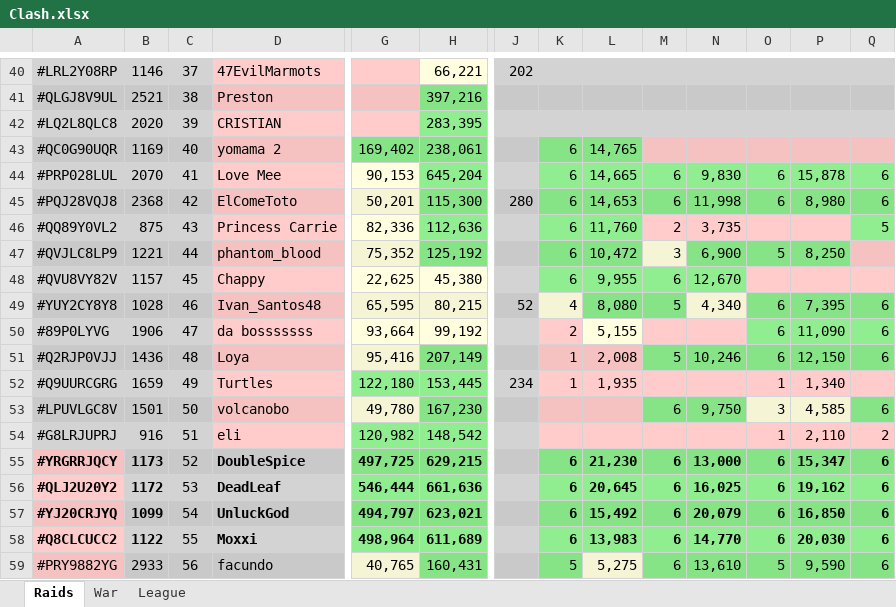
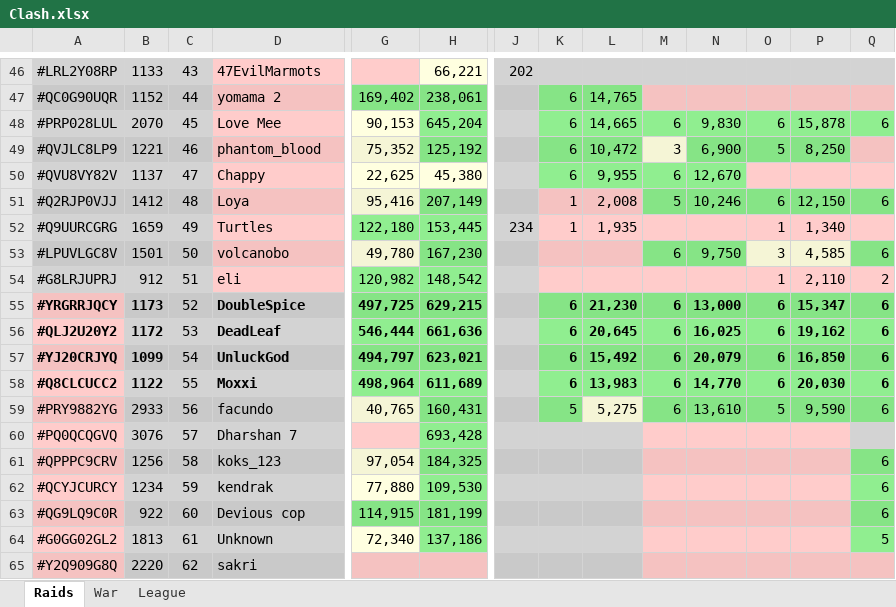
Before and after one commit to KYANI7E/Clans, an Excel workbook: Clash.xlsx, sheet Raids, drawn as a sheet; only a part is shown, gaps mark what is left out; the shorter side is filled out with more unchanged rows; values as stored, in another font and other column widths than the file's, no borders; removed rows and columns are numbered as before the commit, all else as after; rows hold the shown columns only; the diff covers the shown part only; the diff names each change by its address in the sheet, - before the commit and + after, or states it on an @@ line.

```diff
--- a/Clash.xlsx (sheet Raids)
+++ b/Clash.xlsx (sheet Raids)
-B46: 1146
+B46: 1133
-C46: 37
+C46: 43
-row 41: #QLGJ8V9UL | 2521 | 38 | Preston |  | 397,216
-row 42: #LQ2L8QLC8 | 2020 | 39 | CRISTIAN |  | 283,395
-B47: 1169
+B47: 1152
-C47: 40
+C47: 44
-C48: 41
+C48: 45
-row 45: #PQJ28VQJ8 | 2368 | 42 | ElComeToto | 50,201 | 115,300 | 280 | 6 | 14,653 | 6 | 11,998 | 6 | 8,980 | 6
-row 46: #QQ89Y0VL2 | 875 | 43 | Princess Carrie | 82,336 | 112,636 |  | 6 | 11,760 | 2 | 3,735 |  |  | 5
-C49: 44
+C49: 46
-B50: 1157
+B50: 1137
-C50: 45
+C50: 47
-row 49: #YUY2CY8Y8 | 1028 | 46 | Ivan_Santos48 | 65,595 | 80,215 | 52 | 4 | 8,080 | 5 | 4,340 | 6 | 7,395 | 6
-row 50: #89P0LYVG | 1906 | 47 | da bosssssss | 93,664 | 99,192 |  | 2 | 5,155 |  |  | 6 | 11,090 | 6
-B51: 1436
+B51: 1412
-B54: 916
+B54: 912
```
Also changed, not shown: 6 added rows, 55 edited cells and cell formats elsewhere in this sheet, sheet War.
